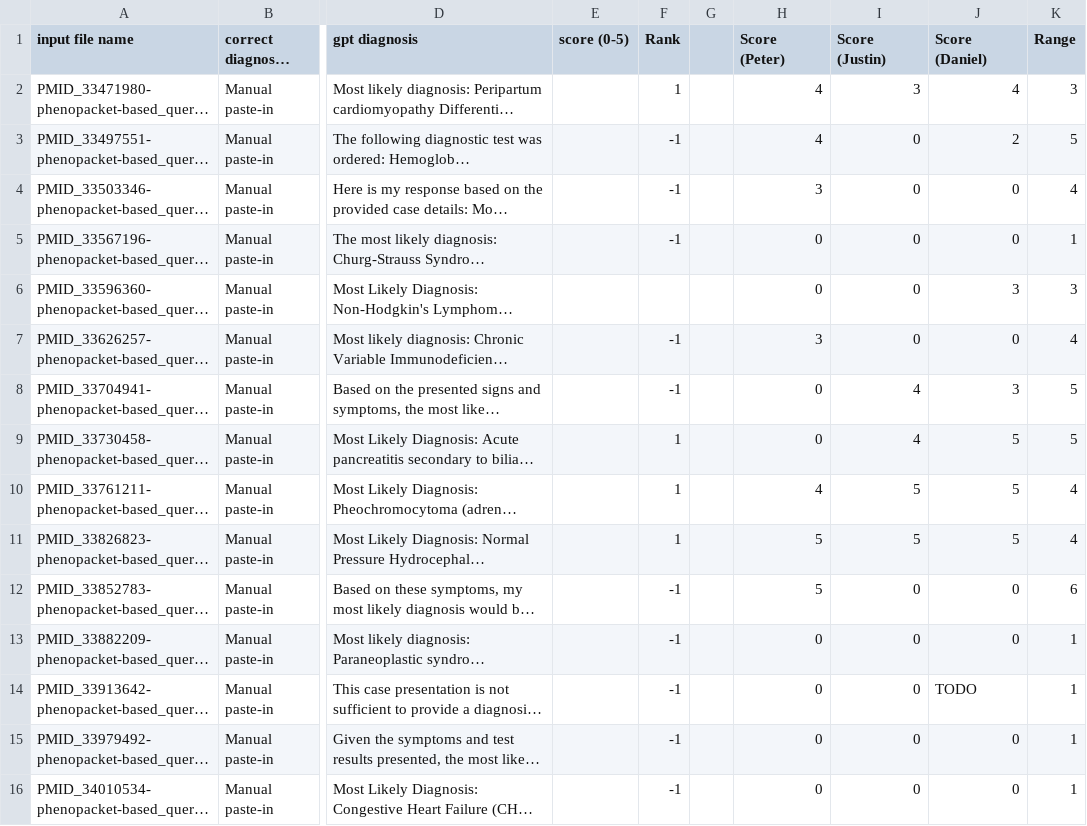
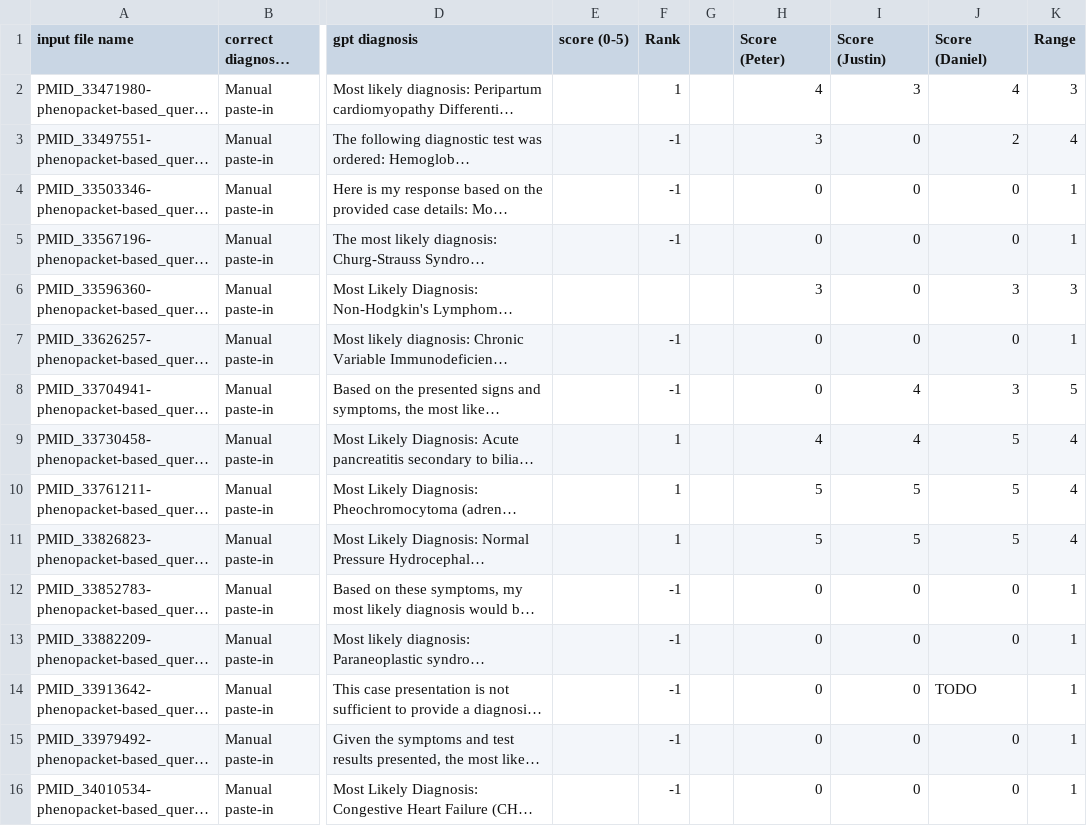
Before and after one commit to justaddcoffee/plot_phenogpt_plots, a TSV file: data/Table 2. ChatGPT4 Diagnosis - only age_sex_signs_symptoms - phenopacket_based_queries_results.tsv, drawn as a sheet; only a part is shown, gaps mark what is left out; long unchanged cells end in …; the diff covers the shown part only; the diff names each change by its address in the sheet, - before the commit and + after, or states it on an @@ line.

```diff
--- a/data/Table 2. ChatGPT4 Diagnosis - only age_sex_signs_symptoms - phenopacket_based_queries_results.tsv
+++ b/data/Table 2. ChatGPT4 Diagnosis - only age_sex_signs_symptoms - phenopacket_based_queries_results.tsv
-H3 (Score (Peter)): 4
+H3 (Score (Peter)): 3
-K3 (Range): 5
+K3 (Range): 4
-H4 (Score (Peter)): 3
+H4 (Score (Peter)): 0
-K4 (Range): 4
+K4 (Range): 1
-H6 (Score (Peter)): 0
+H6 (Score (Peter)): 3
-H7 (Score (Peter)): 3
+H7 (Score (Peter)): 0
-K7 (Range): 4
+K7 (Range): 1
-H9 (Score (Peter)): 0
+H9 (Score (Peter)): 4
-K9 (Range): 5
+K9 (Range): 4
-H10 (Score (Peter)): 4
+H10 (Score (Peter)): 5
-H12 (Score (Peter)): 5
+H12 (Score (Peter)): 0
-K12 (Range): 6
+K12 (Range): 1
```
Also changed, not shown: 63 edited cells elsewhere in this file, 4 other files.
